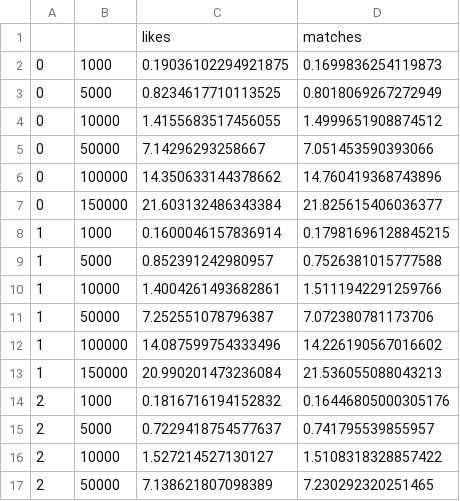
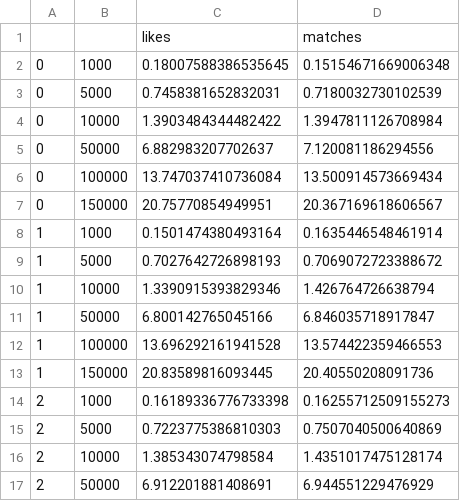
Before and after one commit to TommasoFerrario18/GraphDB, a CSV file: results/loading_edges_dist.csv, drawn as a sheet; only a part is shown; the diff covers the shown part only.

```diff
--- a/results/loading_edges_dist.csv
+++ b/results/loading_edges_dist.csv
@@ -1,17 +1,17 @@
 ,,likes,matches
-0,1000,0.19036102294921875,0.1699836254119873
-0,5000,0.8234617710113525,0.8018069267272949
-0,10000,1.4155683517456055,1.4999651908874512
-0,50000,7.14296293258667,7.051453590393066
-0,100000,14.350633144378662,14.760419368743896
-0,150000,21.603132486343384,21.825615406036377
-1,1000,0.1600046157836914,0.17981696128845215
-1,5000,0.852391242980957,0.7526381015777588
-1,10000,1.4004261493682861,1.5111942291259766
-1,50000,7.252551078796387,7.072380781173706
-1,100000,14.087599754333496,14.226190567016602
-1,150000,20.990201473236084,21.536055088043213
-2,1000,0.1816716194152832,0.16446805000305176
-2,5000,0.7229418754577637,0.741795539855957
-2,10000,1.527214527130127,1.5108318328857422
-2,50000,7.138621807098389,7.230292320251465
+0,1000,0.18007588386535645,0.15154671669006348
+0,5000,0.7458381652832031,0.7180032730102539
+0,10000,1.3903484344482422,1.3947811126708984
+0,50000,6.882983207702637,7.120081186294556
+0,100000,13.747037410736084,13.500914573669434
+0,150000,20.75770854949951,20.367169618606567
+1,1000,0.1501474380493164,0.1635446548461914
+1,5000,0.7027642726898193,0.7069072723388672
+1,10000,1.3390915393829346,1.426764726638794
+1,50000,6.800142765045166,6.846035718917847
+1,100000,13.696292161941528,13.574422359466553
+1,150000,20.83589816093445,20.40550208091736
+2,1000,0.16189336776733398,0.16255712509155273
+2,5000,0.7223775386810303,0.7507040500640869
+2,10000,1.385343074798584,1.4351017475128174
+2,50000,6.912201881408691,6.944551229476929
```
Also changed, not shown: 88 edited cells elsewhere in this file, results/loading_nodes_dist.csv, 9 other files.
